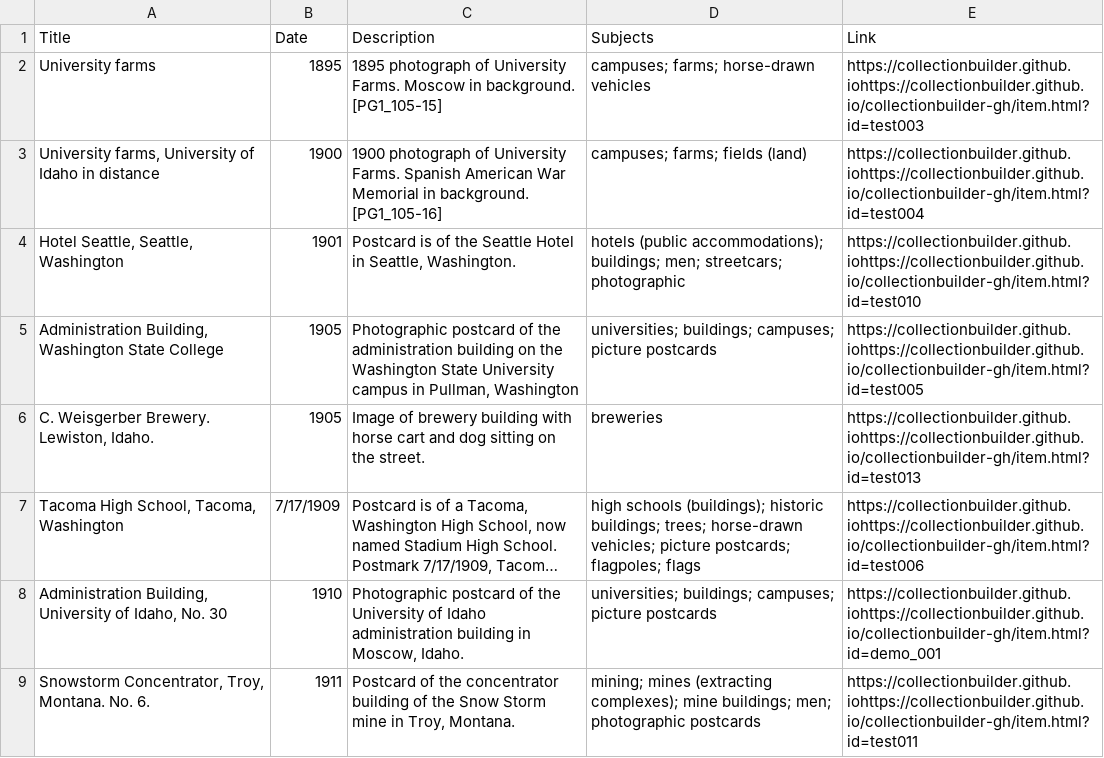
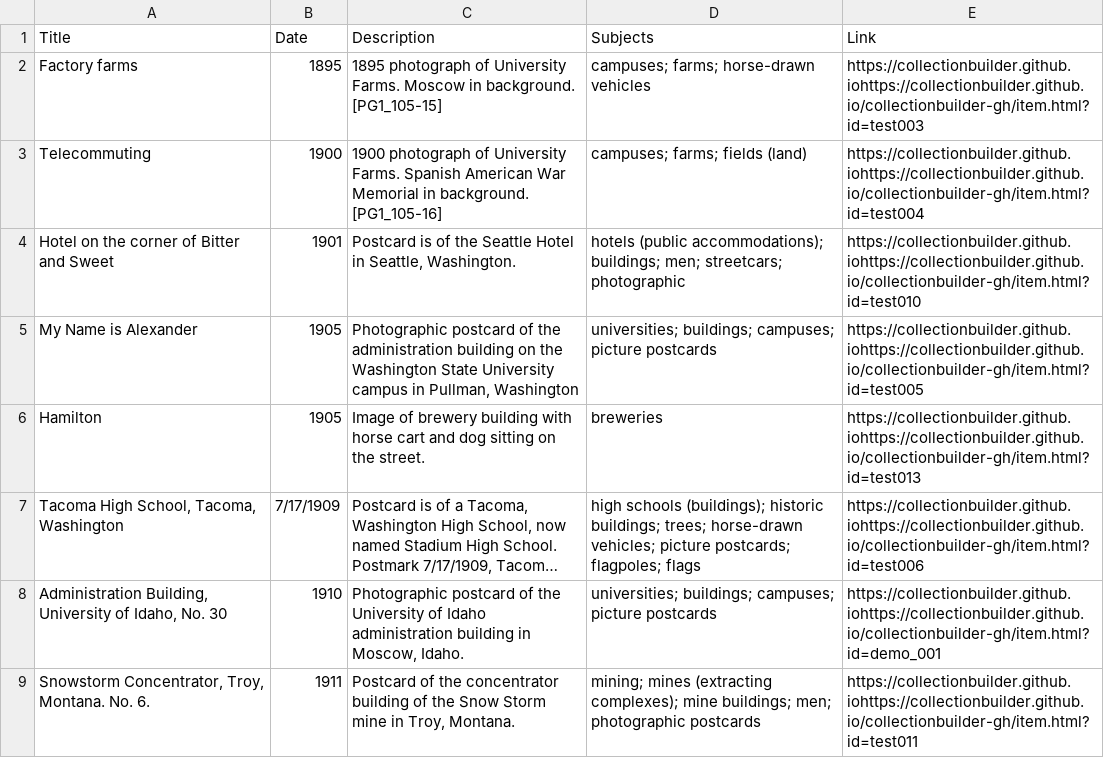
Before and after one commit to chrisdaaz/branching, a CSV file: metadata.csv, drawn as a sheet; only a part is shown; long unchanged cells end in …; the diff names each change by its address in the sheet, - before the commit and + after, or states it on an @@ line.

Commit message:
edits to titles

```diff
--- a/metadata.csv
+++ b/metadata.csv
-A2 (Title): University farms
+A2 (Title): Factory farms
-A3 (Title): University farms, University of Idaho in distance
+A3 (Title): Telecommuting
-A4 (Title): Hotel Seattle, Seattle, Washington
+A4 (Title): Hotel on the corner of Bitter and Sweet
-A5 (Title): Administration Building, Washington State College
+A5 (Title): My Name is Alexander
-A6 (Title): C. Weisgerber Brewery. Lewiston, Idaho.
+A6 (Title): Hamilton
```
Also changed, not shown: 1 other file.
